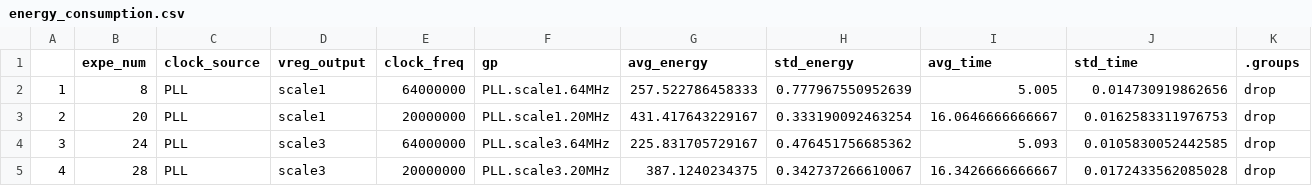
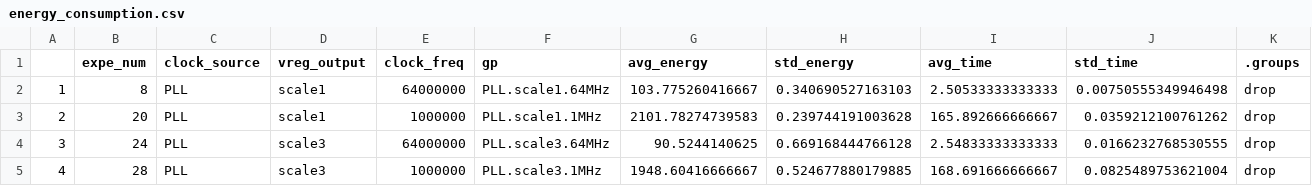
Before and after one commit to antoineomond/stm32-power-levels, a CSV file: results/paper/energy_consumption.csv, drawn as a sheet.

Commit message:
Expes paper

```diff
--- a/results/paper/energy_consumption.csv
+++ b/results/paper/energy_consumption.csv
@@ -1,5 +1,5 @@
 "","expe_num","clock_source","vreg_output","clock_freq","gp","avg_energy","std_energy","avg_time","std_time",".groups"
-"1",8,"PLL","scale1",64000000,"PLL.scale1.64MHz",257.522786458333,0.777967550952639,5.005,0.014730919862656,"drop"
-"2",20,"PLL","scale1",20000000,"PLL.scale1.20MHz",431.417643229167,0.333190092463254,16.0646666666667,0.0162583311976753,"drop"
-"3",24,"PLL","scale3",64000000,"PLL.scale3.64MHz",225.831705729167,0.476451756685362,5.093,0.0105830052442585,"drop"
-"4",28,"PLL","scale3",20000000,"PLL.scale3.20MHz",387.1240234375,0.342737266610067,16.3426666666667,0.0172433562085028,"drop"
+"1",8,"PLL","scale1",64000000,"PLL.scale1.64MHz",103.775260416667,0.340690527163103,2.50533333333333,0.00750555349946498,"drop"
+"2",20,"PLL","scale1",1000000,"PLL.scale1.1MHz",2101.78274739583,0.239744191003628,165.892666666667,0.0359212100761262,"drop"
+"3",24,"PLL","scale3",64000000,"PLL.scale3.64MHz",90.5244140625,0.669168444766128,2.54833333333333,0.0166232768530555,"drop"
+"4",28,"PLL","scale3",1000000,"PLL.scale3.1MHz",1948.60416666667,0.524677880179885,168.691666666667,0.0825489753621004,"drop"
```
Also changed, not shown: results/paper/configurations.csv, results/paper/power_summary.csv, 12 other files.
